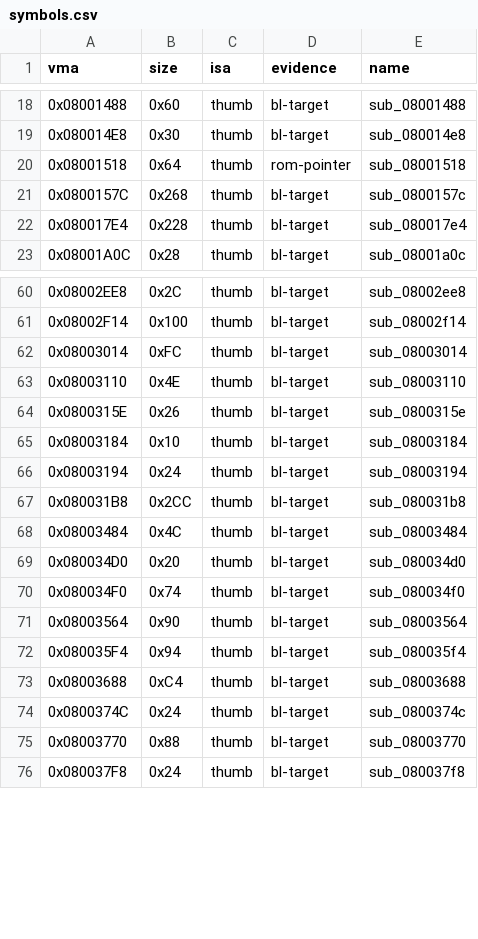
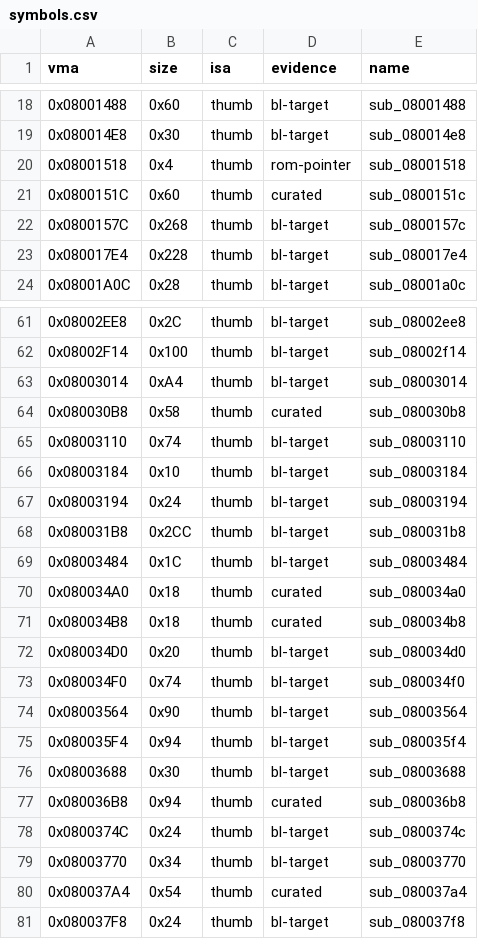
Before and after one commit to overjt/knidl, a CSV file: docs/analysis/symbols.csv, drawn as a sheet; only a part is shown, gaps mark what is left out.

Commit message:
Fix the function census for game_code_early (issue #32)
tools/symdb.py curation, every entry confirmed by decompiling the range and
byte-matching it:

  FALSE_POSITIVES += 0x0800315E — not a function at all. It is literal-pool
  data inside sub_08003110: the mask word 0xFFFFF7FF at 0x0800315C has a low
  half that decodes as a `bl`, which fooled the bl-target heuristic.
  sub_08003110 really runs 0x08003110-0x08003184.

  EXTRA_THUMB_ENTRIES += twelve dead exports that each sat INSIDE the census
  size of their predecessor, so symbols.csv reported one oversized function
  where the ROM has two: 0x08001460, 0x080014BC, 0x0800151C, 0x08001560,
  0x08002104, 0x08002220, 0x08002358, 0x080030B8, 0x080034A0, 0x080034B8,
  0x080036B8, 0x080037A4. Same whole-object-linking cause as the m4a dead
  exports already curated, but in game code.

The zone census goes from 161 to 166 functions with correct sizes.

split_config.json external_defined is resynced with the carved C ranges:
newly-curated functions that fall inside an already-carved range are defined
by the C, so rom_syms.s must not also emit an absolute for them (that is a
link-time collision, which is how this surfaced).

make clean && make compare green; symdb-check PASS (5247 functions).

```diff
--- a/docs/analysis/symbols.csv
+++ b/docs/analysis/symbols.csv
@@ -19,3 +19,4 @@ vma,size,isa,evidence,name
 0x080014E8,0x30,thumb,bl-target,sub_080014e8
-0x08001518,0x64,thumb,rom-pointer,sub_08001518
+0x08001518,0x4,thumb,rom-pointer,sub_08001518
+0x0800151C,0x60,thumb,curated,sub_0800151c
 0x0800157C,0x268,thumb,bl-target,sub_0800157c
@@ -61,5 +62,5 @@ vma,size,isa,evidence,name
 0x08002F14,0x100,thumb,bl-target,sub_08002f14
-0x08003014,0xFC,thumb,bl-target,sub_08003014
-0x08003110,0x4E,thumb,bl-target,sub_08003110
-0x0800315E,0x26,thumb,bl-target,sub_0800315e
+0x08003014,0xA4,thumb,bl-target,sub_08003014
+0x080030B8,0x58,thumb,curated,sub_080030b8
+0x08003110,0x74,thumb,bl-target,sub_08003110
 0x08003184,0x10,thumb,bl-target,sub_08003184
@@ -67,3 +68,5 @@ vma,size,isa,evidence,name
 0x080031B8,0x2CC,thumb,bl-target,sub_080031b8
-0x08003484,0x4C,thumb,bl-target,sub_08003484
+0x08003484,0x1C,thumb,bl-target,sub_08003484
+0x080034A0,0x18,thumb,curated,sub_080034a0
+0x080034B8,0x18,thumb,curated,sub_080034b8
 0x080034D0,0x20,thumb,bl-target,sub_080034d0
@@ -72,5 +75,7 @@ vma,size,isa,evidence,name
 0x080035F4,0x94,thumb,bl-target,sub_080035f4
-0x08003688,0xC4,thumb,bl-target,sub_08003688
+0x08003688,0x30,thumb,bl-target,sub_08003688
+0x080036B8,0x94,thumb,curated,sub_080036b8
 0x0800374C,0x24,thumb,bl-target,sub_0800374c
-0x08003770,0x88,thumb,bl-target,sub_08003770
+0x08003770,0x34,thumb,bl-target,sub_08003770
+0x080037A4,0x54,thumb,curated,sub_080037a4
 0x080037F8,0x24,thumb,bl-target,sub_080037f8
```
Also changed, not shown: docs/analysis/callgraph.csv, 3 other files.
